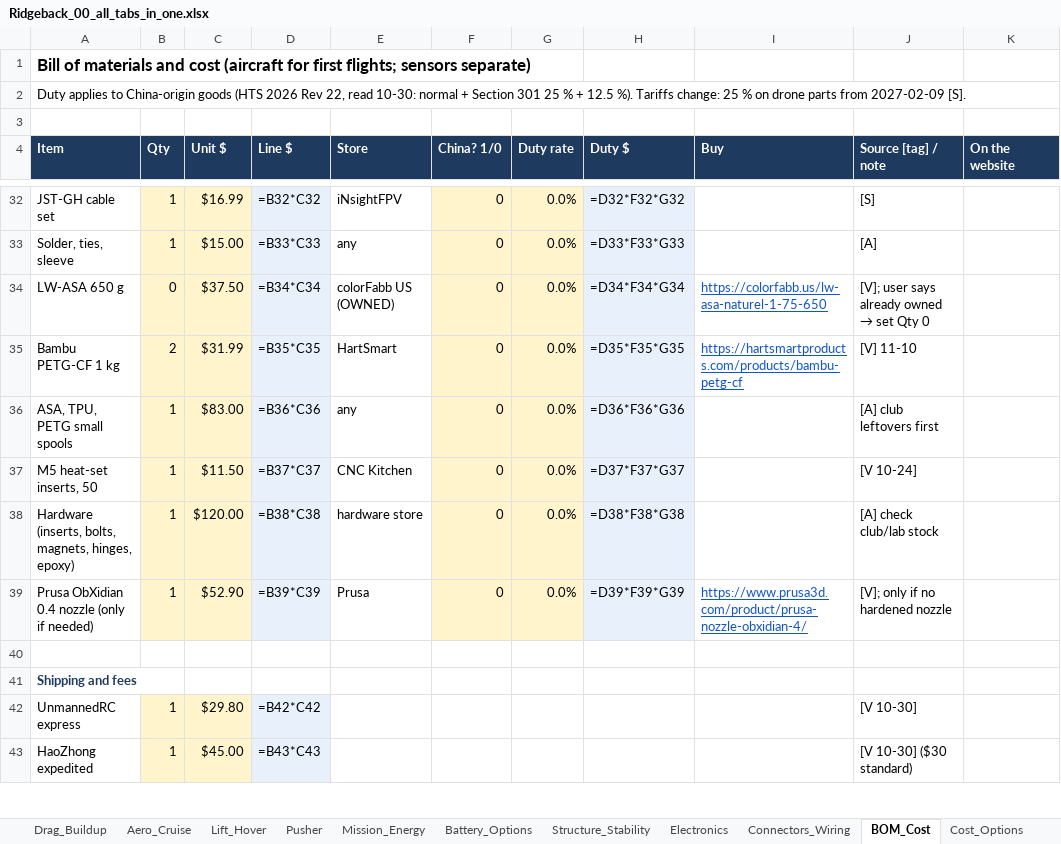
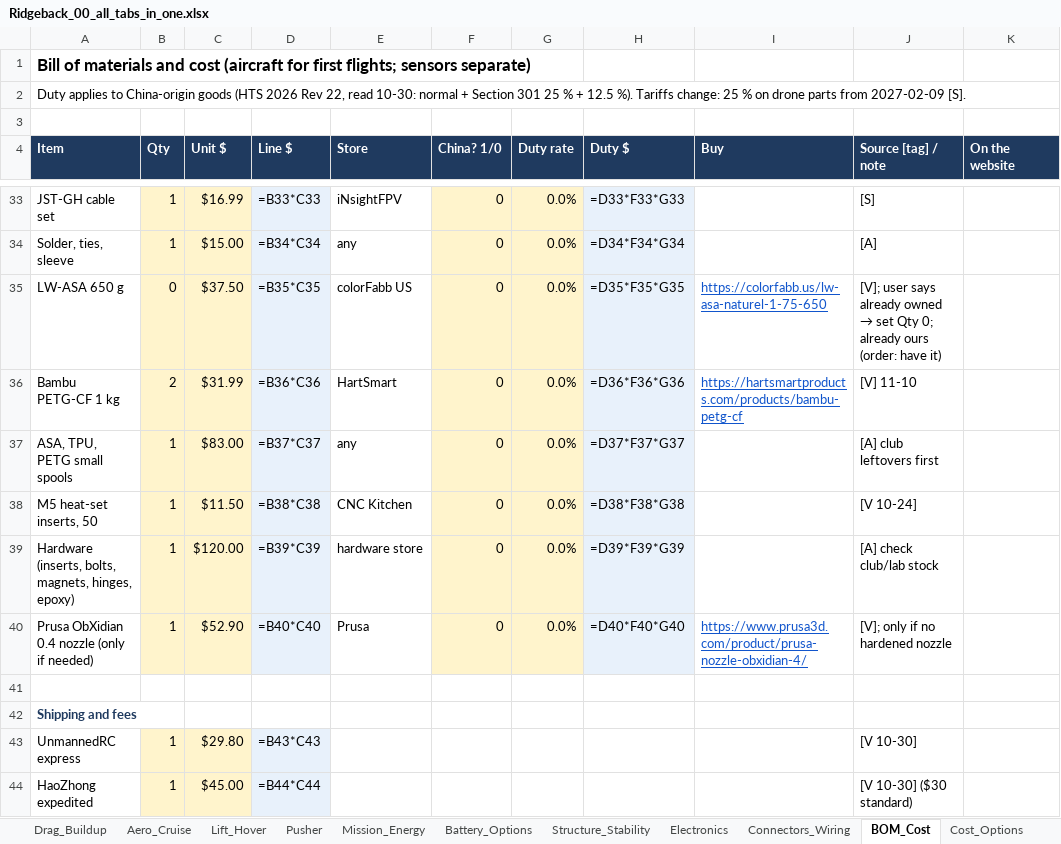
Before and after one commit to guinterface/skyrunners-ridgeback, an Excel workbook: docs/sheets/Ridgeback_00_all_tabs_in_one.xlsx, sheet BOM_Cost, drawn as a sheet; only a part is shown, gaps mark what is left out; values as stored, in another font and other column widths than the file's, no borders; formulas without a stored value are shown as written; addresses are those after the commit; the diff covers the shown part only; the diff names each change by its address in the sheet, - before the commit and + after, or states it on an @@ line.

Commit message:
Order board under the 3D drone: status per part (click to change), add and remove parts; everything from data/parts.toml (materials moved in, order state on each part, cost and mass follow)

```diff
--- a/docs/sheets/Ridgeback_00_all_tabs_in_one.xlsx (sheet BOM_Cost)
+++ b/docs/sheets/Ridgeback_00_all_tabs_in_one.xlsx (sheet BOM_Cost)
-D33 (Line $): =B32*C32
+D33 (Line $): =B33*C33
-H33 (Duty $): =D32*F32*G32
+H33 (Duty $): =D33*F33*G33
-D34 (Line $): =B33*C33
+D34 (Line $): =B34*C34
-H34 (Duty $): =D33*F33*G33
+H34 (Duty $): =D34*F34*G34
-D35 (Line $): =B34*C34
+D35 (Line $): =B35*C35
-E35 (Store): colorFabb US (OWNED)
+E35 (Store): colorFabb US
-H35 (Duty $): =D34*F34*G34
+H35 (Duty $): =D35*F35*G35
-J35 (Source [tag] / note): …set Qty 0
+J35 (Source [tag] / note): …set Qty 0; already ours (order: have it)
-D36 (Line $): =B35*C35
+D36 (Line $): =B36*C36
-H36 (Duty $): =D35*F35*G35
+H36 (Duty $): =D36*F36*G36
-D37 (Line $): =B36*C36
+D37 (Line $): =B37*C37
-H37 (Duty $): =D36*F36*G36
+H37 (Duty $): =D37*F37*G37
-D38 (Line $): =B37*C37
+D38 (Line $): =B38*C38
-H38 (Duty $): =D37*F37*G37
+H38 (Duty $): =D38*F38*G38
-D39 (Line $): =B38*C38
+D39 (Line $): =B39*C39
-H39 (Duty $): =D38*F38*G38
+H39 (Duty $): =D39*F39*G39
-D40 (Line $): =B39*C39
+D40 (Line $): =B40*C40
-H40 (Duty $): =D39*F39*G39
+H40 (Duty $): =D40*F40*G40
-D43 (Line $): =B42*C42
+D43 (Line $): =B43*C43
-D44 (Line $): =B43*C43
+D44 (Line $): =B44*C44
```
Also changed, not shown: 5 added rows, 4 removed rows and 80 edited cells elsewhere in this sheet, sheet Mass_CG, sheet Summary, sheet Battery_Options, sheet Lift_Hover, sheet Aero_Cruise, docs/sheets/Ridgeback_01_Overview_Requirements_Decisions.xlsx, docs/sheets/Ridgeback_02_Mass_and_CG.xlsx, 21 other files.
